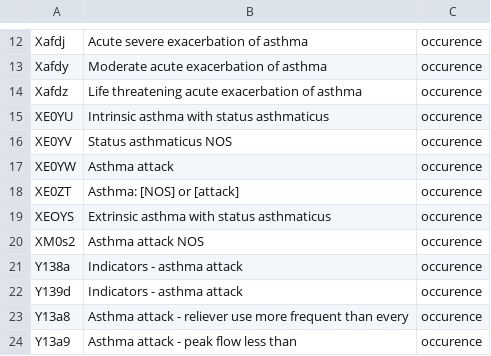
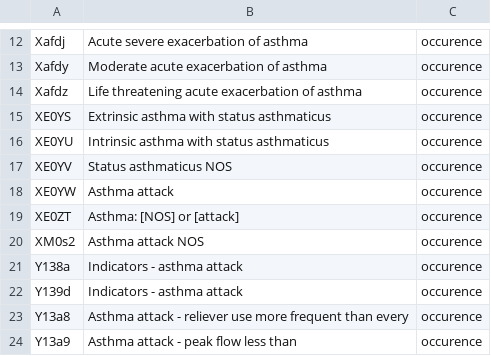
Before and after one commit to elsie-h/read_codes, a CSV file: lists_out/exacerbation.csv, drawn as a sheet; only a part is shown, gaps mark what is left out; removed rows and columns are numbered as before the commit, all else as after; the diff names each change by its address in the sheet, - before the commit and + after, or states it on an @@ line.

```diff
--- a/lists_out/exacerbation.csv
+++ b/lists_out/exacerbation.csv
+row 15: XE0YS | Extrinsic asthma with status asthmaticus | occurence
-row 19: XEOYS | Extrinsic asthma with status asthmaticus | occurence
```
Also changed, not shown: lists_out/PEFR.csv, lists_out/ethnicity.csv, 20 other files.
